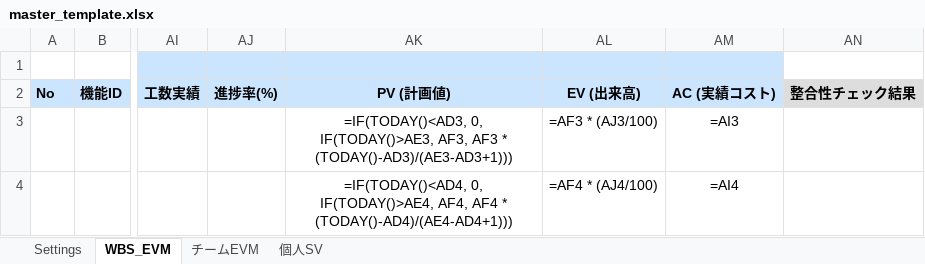
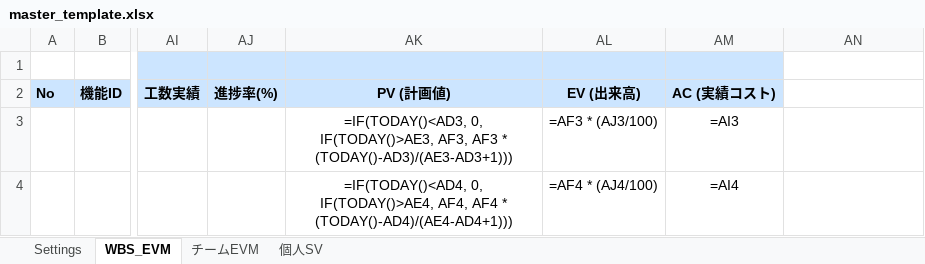
Before and after one commit to oki2a24/evmm, an Excel workbook: templates/master_template.xlsx, sheet WBS_EVM, drawn as a sheet; only a part is shown, gaps mark what is left out; values as stored, in another font and other column widths than the file's, no borders; formulas without a stored value are shown as written; conditional formats not drawn; the diff names each change by its address in the sheet, - before the commit and + after, or states it on an @@ line.

```diff
--- a/templates/master_template.xlsx (sheet WBS_EVM)
+++ b/templates/master_template.xlsx (sheet WBS_EVM)
-AN2: 整合性チェック結果
+AN2: (empty)
-AN2 fill: #DDDDDD
+AN2 fill: none
```
Also changed, not shown: 5 other files.
